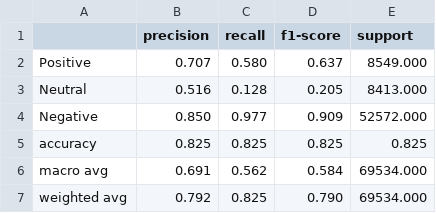
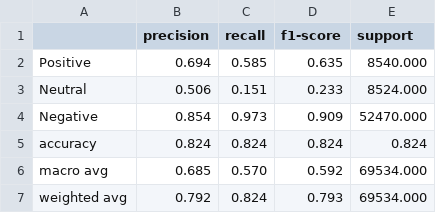
Before and after one commit to panayiotiska/Jupyter-Sentiment-Analysis-Video-games-reviews, a CSV file: reports/SVM_report_HashingVect_TomekLinks.csv, drawn as a sheet.

```diff
--- a/reports/SVM_report_HashingVect_TomekLinks.csv
+++ b/reports/SVM_report_HashingVect_TomekLinks.csv
@@ -1,7 +1,7 @@
 ,precision,recall,f1-score,support
-Positive,0.707,0.580,0.637,8549.000
-Neutral,0.516,0.128,0.205,8413.000
-Negative,0.850,0.977,0.909,52572.000
-accuracy,0.825,0.825,0.825,0.825
-macro avg,0.691,0.562,0.584,69534.000
-weighted avg,0.792,0.825,0.790,69534.000
+Positive,0.694,0.585,0.635,8540.000
+Neutral,0.506,0.151,0.233,8524.000
+Negative,0.854,0.973,0.909,52470.000
+accuracy,0.824,0.824,0.824,0.824
+macro avg,0.685,0.570,0.592,69534.000
+weighted avg,0.792,0.824,0.793,69534.000
```
Also changed, not shown: 2 other files.
